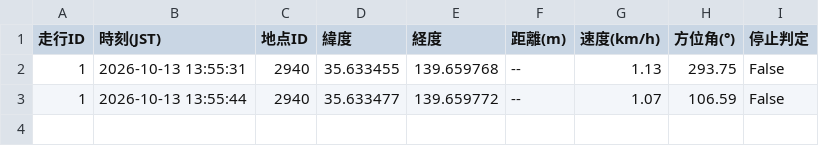
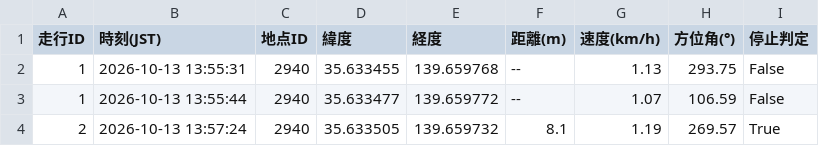
Before and after one commit to tT71lBbM/bicycle-stop-score, a CSV file: near_log.csv, drawn as a sheet.

Commit message:
update log

```diff
--- a/near_log.csv
+++ b/near_log.csv
@@ -3 +3,2 @@
 1,2026-10-13 13:55:44,2940,35.633477,139.659772,--,1.07,106.59,False
+2,2026-10-13 13:57:24,2940,35.633505,139.659732,8.1,1.19,269.57,True
```
